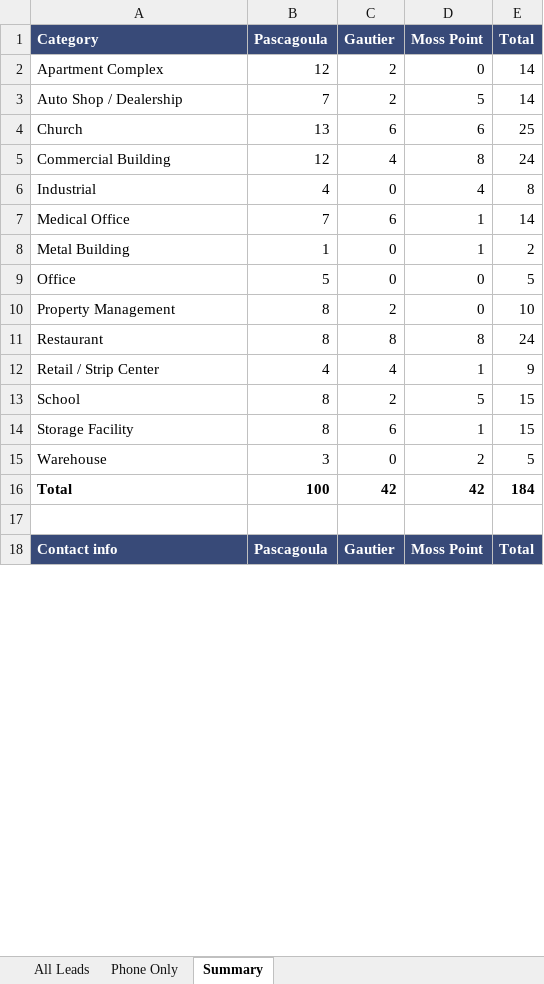
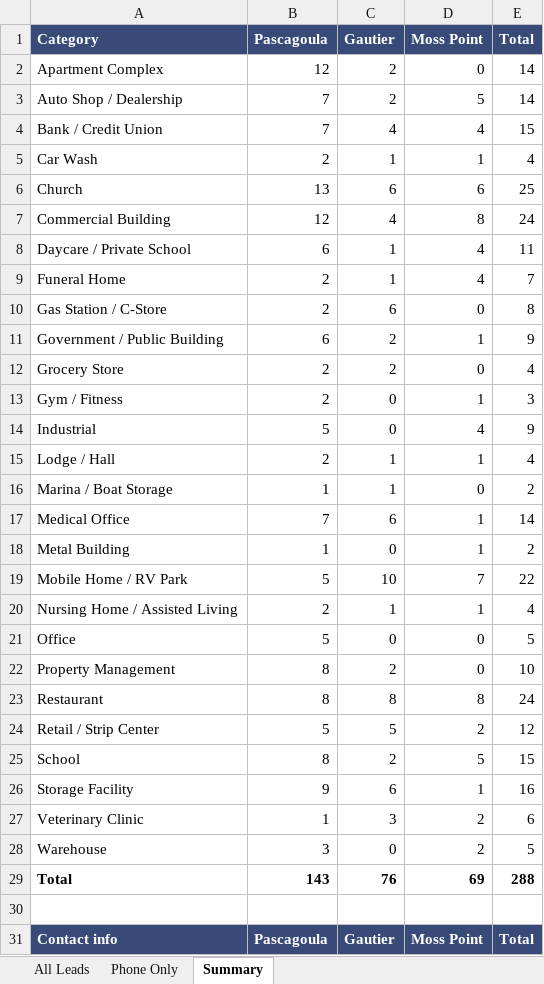
Before and after one commit to crabtreetrevor3-pixel/andrej-karpathy-skills, an Excel workbook: roofing-leads/leads.xlsx, sheet Summary, drawn as a sheet; only a part is shown; values as stored, in another font and other column widths than the file's, no borders; addresses are those after the commit; the diff covers the shown part only; the diff names each change by its address in the sheet, - before the commit and + after, or states it on an @@ line.

```diff
--- a/roofing-leads/leads.xlsx (sheet Summary)
+++ b/roofing-leads/leads.xlsx (sheet Summary)
+row 4: Bank / Credit Union | 7 | 4 | 4 | 15
+row 5: Car Wash | 2 | 1 | 1 | 4
+row 8: Daycare / Private School | 6 | 1 | 4 | 11
+row 9: Funeral Home | 2 | 1 | 4 | 7
+row 10: Gas Station / C-Store | 2 | 6 | 0 | 8
+row 11: Government / Public Building | 6 | 2 | 1 | 9
+row 12: Grocery Store | 2 | 2 | 0 | 4
+row 13: Gym / Fitness | 2 | 0 | 1 | 3
-B14 (Pascagoula): 4
+B14 (Pascagoula): 5
-E14 (Total): 8
+E14 (Total): 9
+row 15: Lodge / Hall | 2 | 1 | 1 | 4
+row 16: Marina / Boat Storage | 1 | 1 | 0 | 2
+row 19: Mobile Home / RV Park | 5 | 10 | 7 | 22
+row 20: Nursing Home / Assisted Living | 2 | 1 | 1 | 4
-B24 (Pascagoula): 4
+B24 (Pascagoula): 5
-C24 (Gautier): 4
+C24 (Gautier): 5
-D24 (Moss Point): 1
+D24 (Moss Point): 2
-E24 (Total): 9
+E24 (Total): 12
-B26 (Pascagoula): 8
+B26 (Pascagoula): 9
-E26 (Total): 15
+E26 (Total): 16
+row 27: Veterinary Clinic | 1 | 3 | 2 | 6
-B29 (Pascagoula): 100
+B29 (Pascagoula): 143
-C29 (Gautier): 42
+C29 (Gautier): 76
-D29 (Moss Point): 42
+D29 (Moss Point): 69
-E29 (Total): 184
+E29 (Total): 288
```
Also changed, not shown: 12 edited cells elsewhere in this sheet, sheet All Leads, sheet Phone Only, 1 other file.
